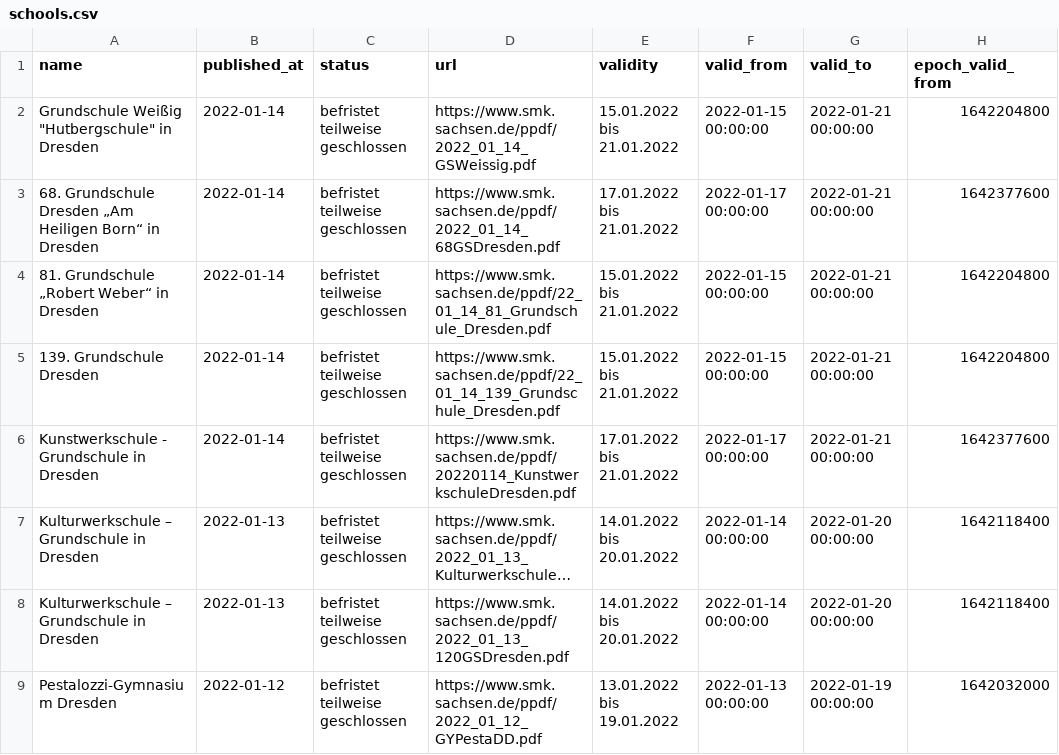
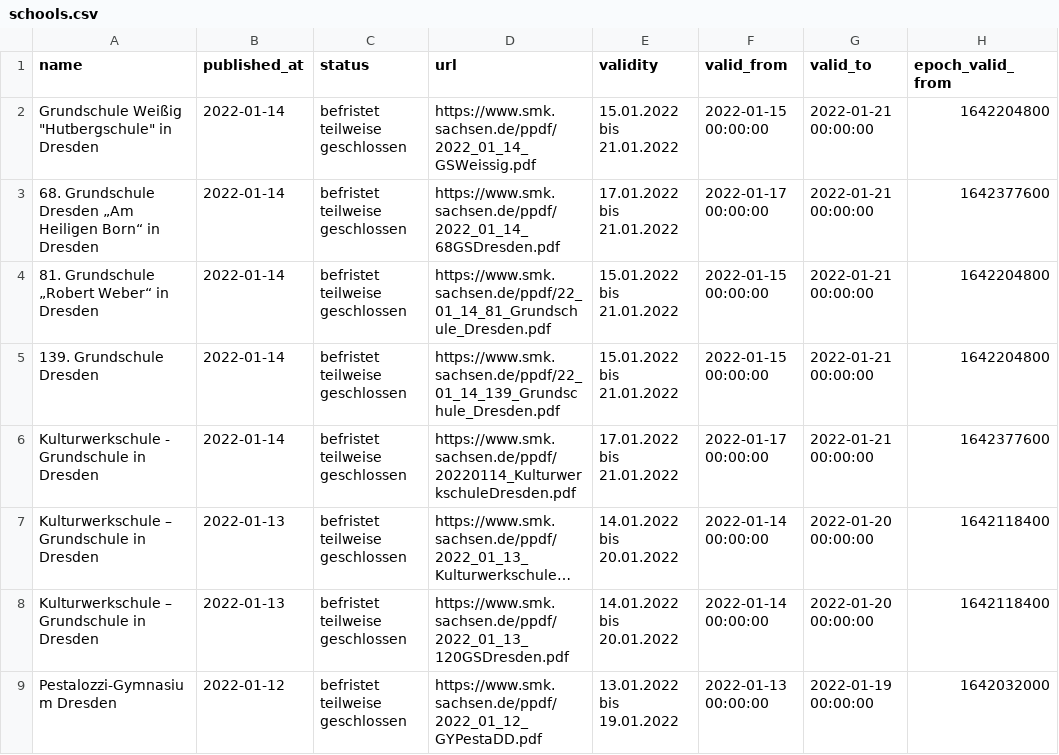
Before and after one commit to jezdez/snsz, a CSV file: data/schools.csv, drawn as a sheet; only a part is shown; long unchanged cells end in …; the diff names each change by its address in the sheet, - before the commit and + after, or states it on an @@ line.

```diff
--- a/data/schools.csv
+++ b/data/schools.csv
-A6 (name): Kunstwerkschule - Grundschule in Dresden
+A6 (name): Kulturwerkschule - Grundschule in Dresden
-D6 (url): https://www.smk.sachsen.de/ppdf/20220114_KunstwerkschuleDresden.pdf
+D6 (url): https://www.smk.sachsen.de/ppdf/20220114_KulturwerkschuleDresden.pdf
```
Also changed, not shown: 4 other files.
